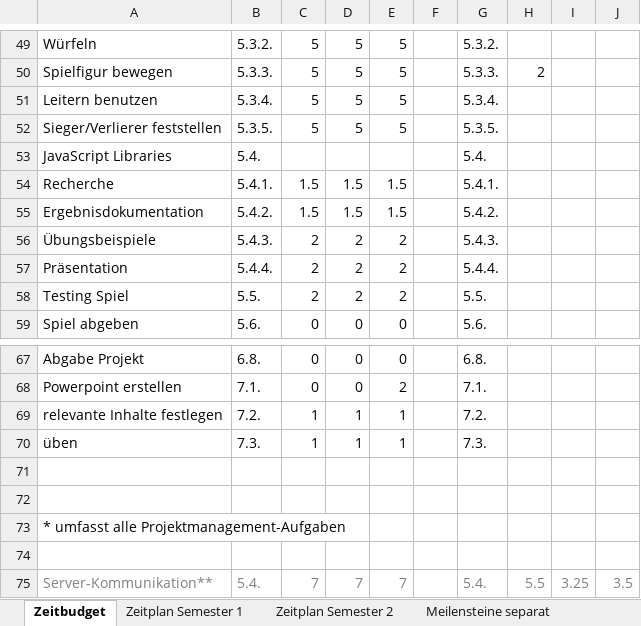
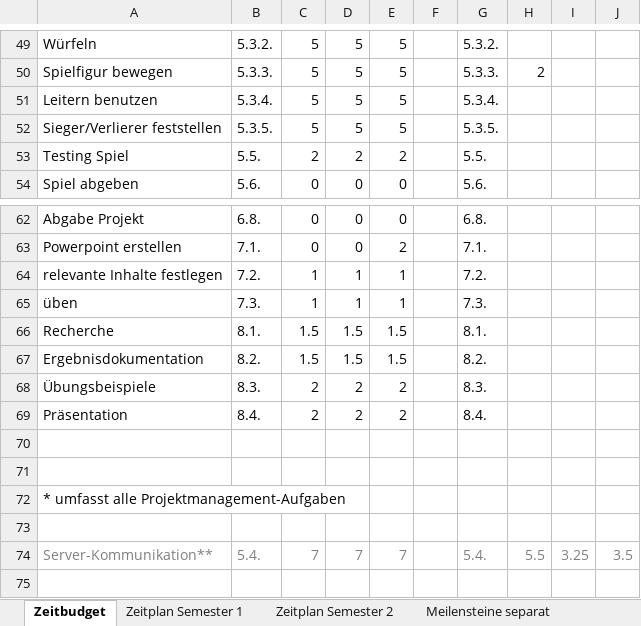
Before and after one commit to anna-staub/leiterlispiel, an Excel workbook: documents/Zeitbudget, -plan und Meilensteine.xlsx, sheet Zeitbudget, drawn as a sheet; only a part is shown, gaps mark what is left out; the shorter side is filled out with more unchanged rows; values as stored, in another font and other column widths than the file's, no borders; removed rows and columns are numbered as before the commit, all else as after; the diff names each change by its address in the sheet, - before the commit and + after, or states it on an @@ line.

Commit message:
update projektmanagement

```diff
--- a/documents/Zeitbudget, -plan und Meilensteine.xlsx (sheet Zeitbudget)
+++ b/documents/Zeitbudget, -plan und Meilensteine.xlsx (sheet Zeitbudget)
-row 53: JavaScript Libraries | 5.4. |  |  |  |  | 5.4.
-row 54: Recherche | 5.4.1. | 1.5 | 1.5 | 1.5 |  | 5.4.1.
-row 55: Ergebnisdokumentation | 5.4.2. | 1.5 | 1.5 | 1.5 |  | 5.4.2.
-row 56: Übungsbeispiele | 5.4.3. | 2 | 2 | 2 |  | 5.4.3.
-row 57: Präsentation | 5.4.4. | 2 | 2 | 2 |  | 5.4.4.
+row 66: Recherche | 8.1. | 1.5 | 1.5 | 1.5 |  | 8.1.
+row 67: Ergebnisdokumentation | 8.2. | 1.5 | 1.5 | 1.5 |  | 8.2.
+row 68: Übungsbeispiele | 8.3. | 2 | 2 | 2 |  | 8.3.
+row 69: Präsentation | 8.4. | 2 | 2 | 2 |  | 8.4.
```
Also changed, not shown: sheet Zeitplan Semester 2, sheet Zeitplan Semester 1.
